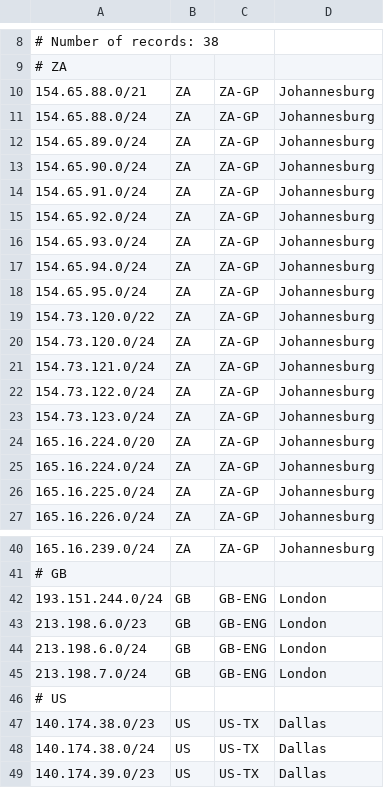
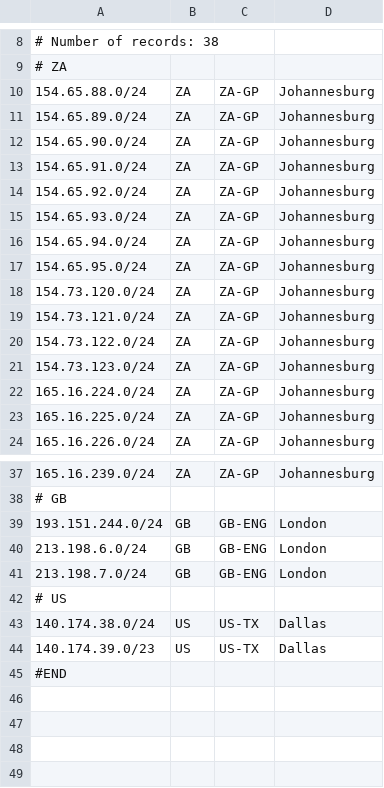
Before and after one commit to HAT53/ionline_geofeed, a CSV file: as_ionline_geofeed.csv, drawn as a sheet; only a part is shown, gaps mark what is left out; the shorter side is filled out with more unchanged rows.

Commit message:
Update as_ionline_geofeed.csv

```diff
--- a/as_ionline_geofeed.csv
+++ b/as_ionline_geofeed.csv
@@ -9,3 +9,2 @@
 # ZA
-154.65.88.0/21,ZA,ZA-GP,Johannesburg,,
 154.65.88.0/24,ZA,ZA-GP,Johannesburg,,
@@ -18,3 +17,2 @@
 154.65.95.0/24,ZA,ZA-GP,Johannesburg,,
-154.73.120.0/22,ZA,ZA-GP,Johannesburg,,
 154.73.120.0/24,ZA,ZA-GP,Johannesburg,,
@@ -23,3 +21,2 @@
 154.73.123.0/24,ZA,ZA-GP,Johannesburg,,
-165.16.224.0/20,ZA,ZA-GP,Johannesburg,,
 165.16.224.0/24,ZA,ZA-GP,Johannesburg,,
@@ -42,3 +39,2 @@
 193.151.244.0/24,GB,GB-ENG,London,,
-213.198.6.0/23,GB,GB-ENG,London,,
 213.198.6.0/24,GB,GB-ENG,London,,
@@ -46,3 +42,2 @@
 # US
-140.174.38.0/23,US,US-TX,Dallas,,
 140.174.38.0/24,US,US-TX,Dallas,,
```
